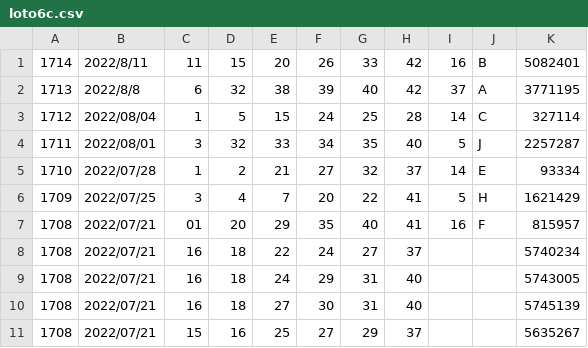
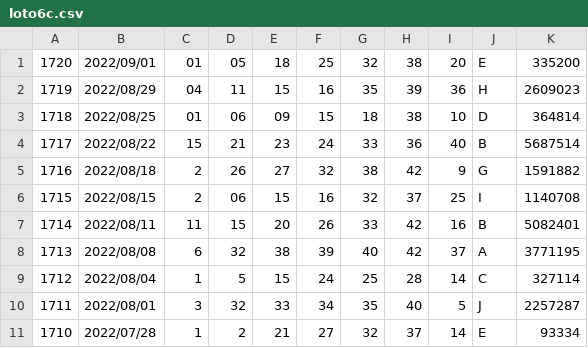
Before and after one commit to vpn62399/memo, a CSV file: loto6c.csv, drawn as a sheet; only a part is shown; the shorter side is filled out with more unchanged rows.

```diff
--- a/loto6c.csv
+++ b/loto6c.csv
@@ -1,3 +1,9 @@
-1714,2022/8/11,11,15,20,26,33,42,16,B,5082401
-1713,2022/8/8,6,32,38,39,40,42,37,A,3771195
+1720,2022/09/01,01,05,18,25,32,38,20,E,335200
+1719,2022/08/29,04,11,15,16,35,39,36,H,2609023
+1718,2022/08/25,01,06,09,15,18,38,10,D,364814
+1717,2022/08/22,15,21,23,24,33,36,40,B,5687514
+1716,2022/08/18,2,26,27,32,38,42,9,G,1591882
+1715,2022/08/15,2,06,15,16,32,37,25,I,1140708
+1714,2022/08/11,11,15,20,26,33,42,16,B,5082401
+1713,2022/08/08,6,32,38,39,40,42,37,A,3771195
 1712,2022/08/04,1,5,15,24,25,28,14,C,327114
```
Also changed, not shown: loto6.csv, loto7.csv, 14 other files.
